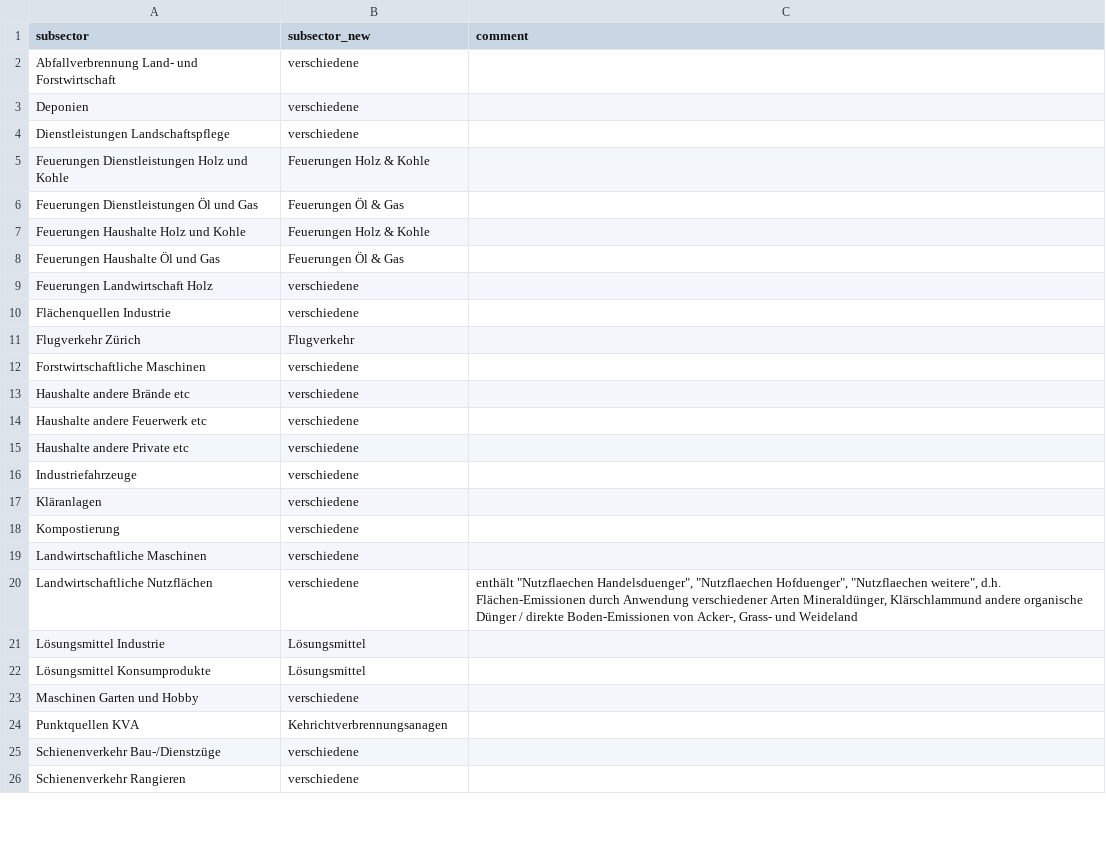
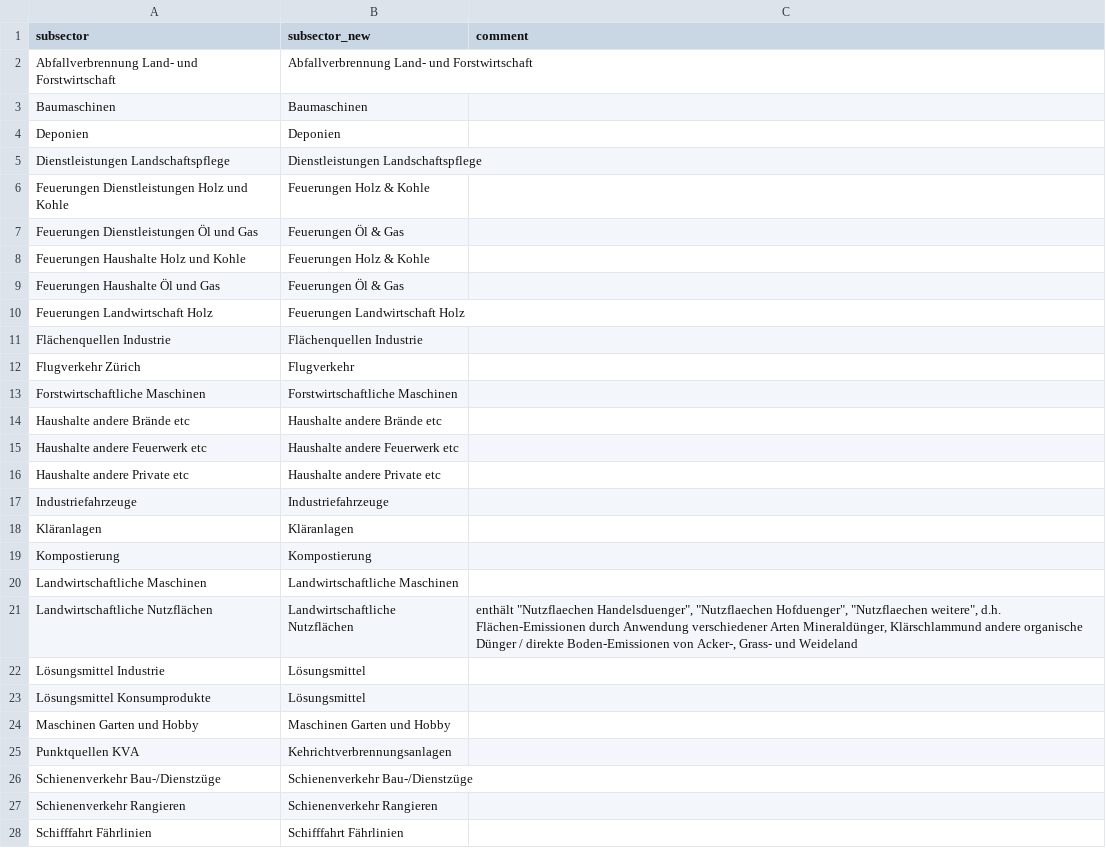
Before and after one commit to awelZH/airquality, a CSV file: inst/extdata/meta/emikat_subsector_new.csv, drawn as a sheet; only a part is shown; the diff covers the shown part only.

```diff
--- a/inst/extdata/meta/emikat_subsector_new.csv
+++ b/inst/extdata/meta/emikat_subsector_new.csv
@@ -1,5 +1,6 @@
 subsector;subsector_new;comment
-Abfallverbrennung Land- und Forstwirtschaft;verschiedene;
-Deponien;verschiedene;
-Dienstleistungen Landschaftspflege;verschiedene;
+Abfallverbrennung Land- und Forstwirtschaft;Abfallverbrennung Land- und Forstwirtschaft;
+Baumaschinen;Baumaschinen;
+Deponien;Deponien;
+Dienstleistungen Landschaftspflege;Dienstleistungen Landschaftspflege;
 Feuerungen Dienstleistungen Holz und Kohle;Feuerungen Holz & Kohle;
@@ -8,19 +9,20 @@ Feuerungen Haushalte Holz und Kohle;Feuerungen Holz & Kohle;
 Feuerungen Haushalte Öl und Gas;Feuerungen Öl & Gas;
-Feuerungen Landwirtschaft Holz;verschiedene;
-Flächenquellen Industrie;verschiedene;
+Feuerungen Landwirtschaft Holz;Feuerungen Landwirtschaft Holz;
+Flächenquellen Industrie;Flächenquellen Industrie;
 Flugverkehr Zürich;Flugverkehr;
-Forstwirtschaftliche Maschinen;verschiedene;
-Haushalte andere Brände etc;verschiedene;
-Haushalte andere Feuerwerk etc;verschiedene;
-Haushalte andere Private etc;verschiedene;
-Industriefahrzeuge;verschiedene;
-Kläranlagen;verschiedene;
-Kompostierung;verschiedene;
-Landwirtschaftliche Maschinen;verschiedene;
-Landwirtschaftliche Nutzflächen;verschiedene;"enthält ""Nutzflaechen Handelsduenger"", ""Nutzflaechen Hofduenger"", ""Nutzflaechen weitere"", d.h. Flächen-Emissionen durch Anwendung verschiedener Arten Mineraldünger, Klärschlammund andere organische Dünger / direkte Boden-Emissionen von Acker-, Grass- und Weideland"
+Forstwirtschaftliche Maschinen;Forstwirtschaftliche Maschinen;
+Haushalte andere Brände etc;Haushalte andere Brände etc;
+Haushalte andere Feuerwerk etc;Haushalte andere Feuerwerk etc;
+Haushalte andere Private etc;Haushalte andere Private etc;
+Industriefahrzeuge;Industriefahrzeuge;
+Kläranlagen;Kläranlagen;
+Kompostierung;Kompostierung;
+Landwirtschaftliche Maschinen;Landwirtschaftliche Maschinen;
+Landwirtschaftliche Nutzflächen;Landwirtschaftliche Nutzflächen;"enthält ""Nutzflaechen Handelsduenger"", ""Nutzflaechen Hofduenger"", ""Nutzflaechen weitere"", d.h. Flächen-Emissionen durch Anwendung verschiedener Arten Mineraldünger, Klärschlammund andere organische Dünger / direkte Boden-Emissionen von Acker-, Grass- und Weideland"
 Lösungsmittel Industrie;Lösungsmittel;
 Lösungsmittel Konsumprodukte;Lösungsmittel;
-Maschinen Garten und Hobby;verschiedene;
-Punktquellen KVA;Kehrichtverbrennungsanagen;
-Schienenverkehr Bau-/Dienstzüge;verschiedene;
-Schienenverkehr Rangieren;verschiedene;
+Maschinen Garten und Hobby;Maschinen Garten und Hobby;
+Punktquellen KVA;Kehrichtverbrennungsanlagen;
+Schienenverkehr Bau-/Dienstzüge;Schienenverkehr Bau-/Dienstzüge;
+Schienenverkehr Rangieren;Schienenverkehr Rangieren;
+Schifffahrt Fährlinien;Schifffahrt Fährlinien;
```
Also changed, not shown: 2 added rows, 1 removed row and 4 edited cells elsewhere in this file, inst/extdata/meta/ressources.csv, 9 other files.
